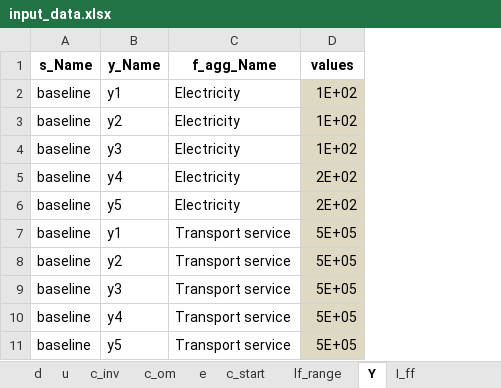
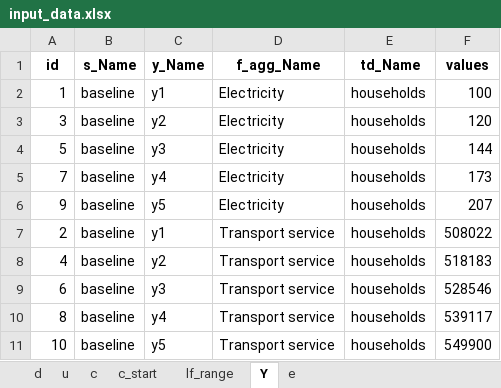
Before and after one commit to pyESM-project/pyesm, an Excel workbook: default/3_sut_multi_year_rcot_cap/input_data/input_data.xlsx, sheet Y, drawn as a sheet; values as stored, in another font and other column widths than the file's, no borders; charts and pictures not drawn; addresses are those after the commit; the diff names each change by its address in the sheet, - before the commit and + after, or states it on an @@ line.

```diff
--- a/default/3_sut_multi_year_rcot_cap/input_data/input_data.xlsx (sheet Y)
+++ b/default/3_sut_multi_year_rcot_cap/input_data/input_data.xlsx (sheet Y)
-sheet tab: c_inv
+sheet tab: c
-sheet tab: c_om
-sheet tab: I_ff
@@ sheet tab order changed: d | u | c | c_start | lf_range | Y | e @@
+column A (id), rows 2-11: 1 | 3 | 5 | 7 | 9 | 2 | 4 | 6 | 8 | 10
+column E (td_Name), rows 2-11: all households
-F2 (values): 1E+02
+F2 (values): 100
-F2:F11 fill: #DDD9C3
+F2:F11 fill: none
-F3 (values): 1E+02
+F3 (values): 120
-F4 (values): 1E+02
+F4 (values): 144
-F5 (values): 2E+02
+F5 (values): 173
-F6 (values): 2E+02
+F6 (values): 207
-F7 (values): 5E+05
+F7 (values): 508022
-F8 (values): 5E+05
+F8 (values): 518183
-F9 (values): 5E+05
+F9 (values): 528546
-F10 (values): 5E+05
+F10 (values): 539117
-F11 (values): 5E+05
+F11 (values): 549900
```
Also changed, not shown: sheet c, sheet e, sheet lf_range, sheet u, sheet c_start, sheet d, charts or pictures, default/3_sut_multi_year_rcot_cap/sets.xlsx, 5 other files.
